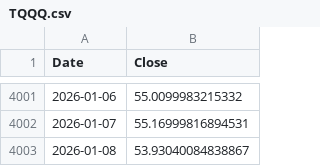
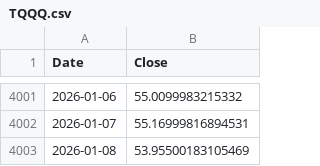
Before and after one commit to stegitforme/tqqq-vol-target, a CSV file: data/TQQQ.csv, drawn as a sheet; only a part is shown, gaps mark what is left out.

```diff
--- a/data/TQQQ.csv
+++ b/data/TQQQ.csv
@@ -4002,2 +4002,2 @@ Date,Close
 2026-01-07,55.16999816894531
-2026-01-08,53.93040084838867
+2026-01-08,53.95500183105469
```
Also changed, not shown: 3 other files.
